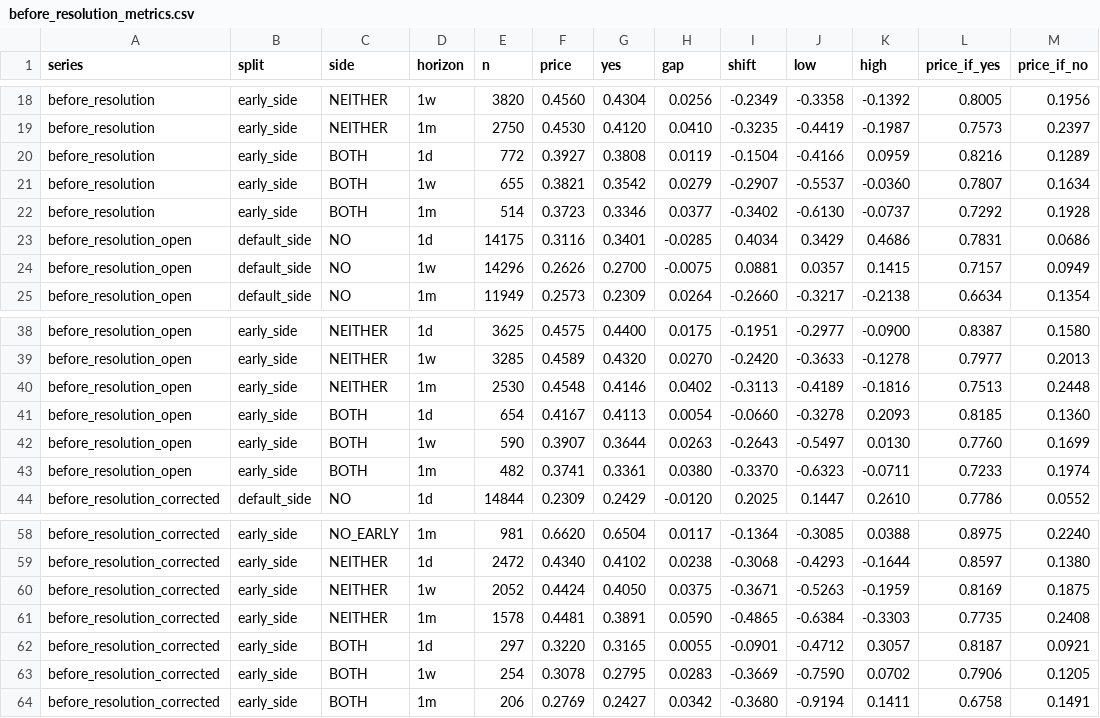
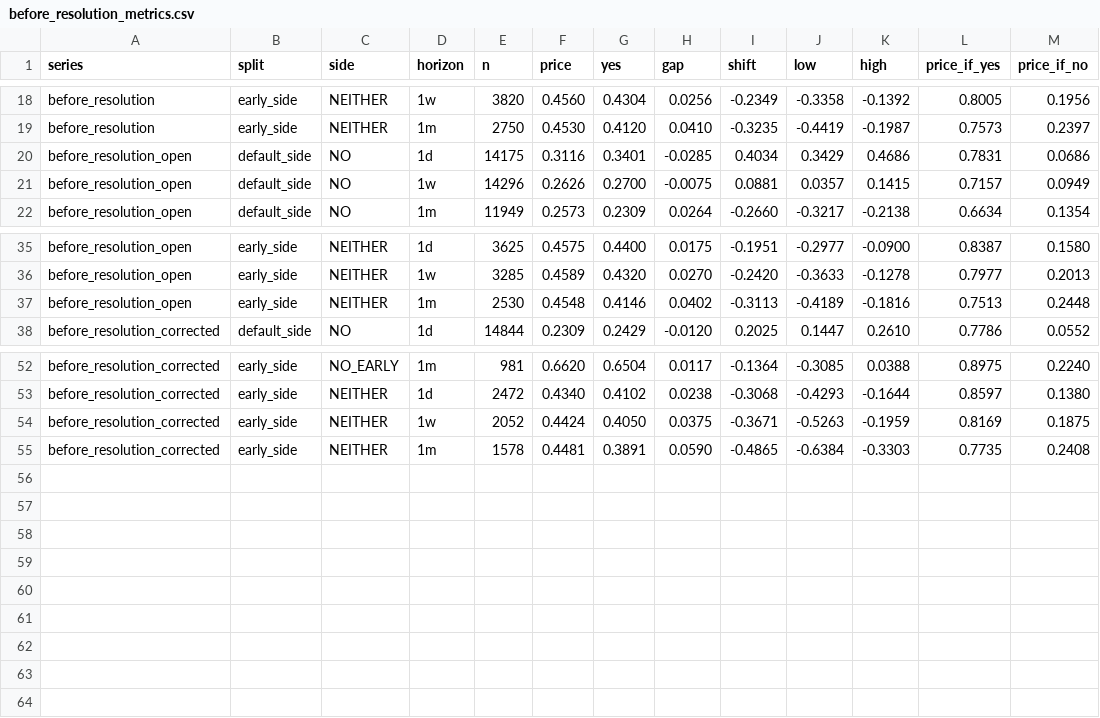
Before and after one commit to nape662/prediction_markets_calibration, a CSV file: plots/second_pass/before_resolution_metrics.csv, drawn as a sheet; only a part is shown, gaps mark what is left out; the diff names each change by its address in the sheet, - before the commit and + after, or states it on an @@ line.

```diff
--- a/plots/second_pass/before_resolution_metrics.csv
+++ b/plots/second_pass/before_resolution_metrics.csv
-row 20: before_resolution | early_side | BOTH | 1d | 772 | 0.3927 | 0.3808 | 0.0119 | -0.1504 | -0.4166 | 0.0959 | 0.8216 | 0.1289
-row 21: before_resolution | early_side | BOTH | 1w | 655 | 0.3821 | 0.3542 | 0.0279 | -0.2907 | -0.5537 | -0.0360 | 0.7807 | 0.1634
-row 22: before_resolution | early_side | BOTH | 1m | 514 | 0.3723 | 0.3346 | 0.0377 | -0.3402 | -0.6130 | -0.0737 | 0.7292 | 0.1928
-row 41: before_resolution_open | early_side | BOTH | 1d | 654 | 0.4167 | 0.4113 | 0.0054 | -0.0660 | -0.3278 | 0.2093 | 0.8185 | 0.1360
-row 42: before_resolution_open | early_side | BOTH | 1w | 590 | 0.3907 | 0.3644 | 0.0263 | -0.2643 | -0.5497 | 0.0130 | 0.7760 | 0.1699
-row 43: before_resolution_open | early_side | BOTH | 1m | 482 | 0.3741 | 0.3361 | 0.0380 | -0.3370 | -0.6323 | -0.0711 | 0.7233 | 0.1974
-row 62: before_resolution_corrected | early_side | BOTH | 1d | 297 | 0.3220 | 0.3165 | 0.0055 | -0.0901 | -0.4712 | 0.3057 | 0.8187 | 0.0921
-row 63: before_resolution_corrected | early_side | BOTH | 1w | 254 | 0.3078 | 0.2795 | 0.0283 | -0.3669 | -0.7590 | 0.0702 | 0.7906 | 0.1205
-row 64: before_resolution_corrected | early_side | BOTH | 1m | 206 | 0.2769 | 0.2427 | 0.0342 | -0.3680 | -0.9194 | 0.1411 | 0.6758 | 0.1491
```
Also changed, not shown: 8 other files.
